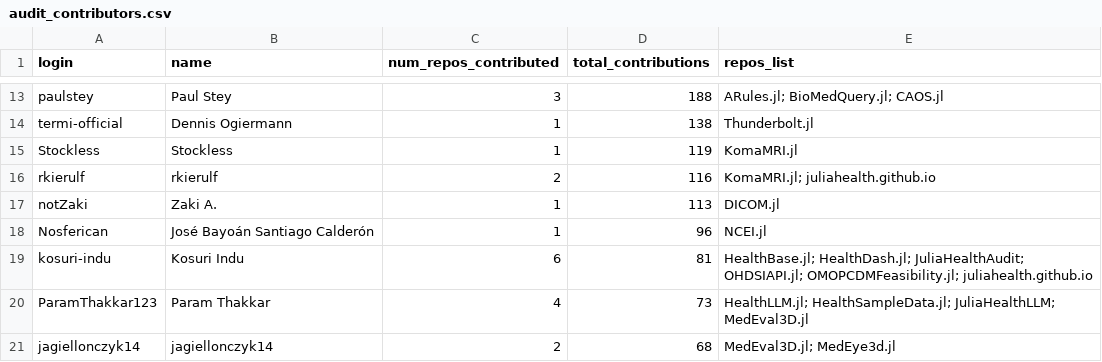
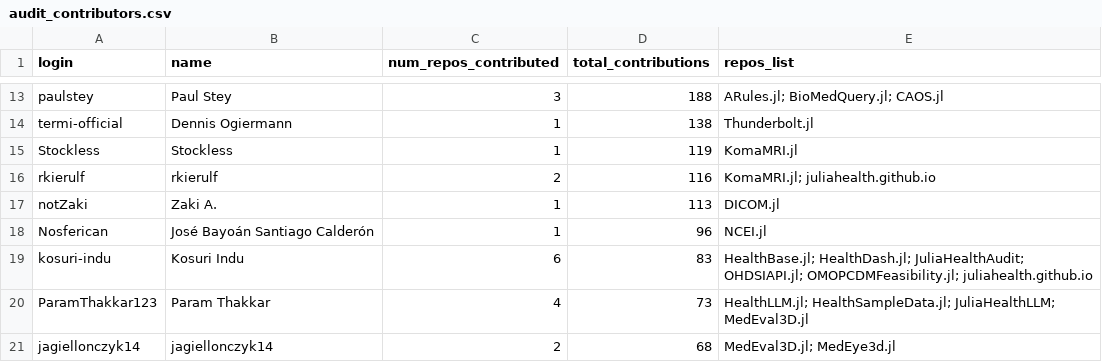
Before and after one commit to JuliaHealth/JuliaHealthAudit, a CSV file: data/results/audit_contributors.csv, drawn as a sheet; only a part is shown, gaps mark what is left out.

```diff
--- a/data/results/audit_contributors.csv
+++ b/data/results/audit_contributors.csv
@@ -18,3 +18,3 @@ notZaki,Zaki A.,1,113,DICOM.jl
 Nosferican,José Bayoán Santiago Calderón,1,96,NCEI.jl
-kosuri-indu,Kosuri Indu,6,81,HealthBase.jl; HealthDash.jl; JuliaHealthAudit; OHDSIAPI.jl; OMOPCDMFeasibility.jl; juliahealth.github.io
+kosuri-indu,Kosuri Indu,6,83,HealthBase.jl; HealthDash.jl; JuliaHealthAudit; OHDSIAPI.jl; OMOPCDMFeasibility.jl; juliahealth.github.io
 ParamThakkar123,Param Thakkar,4,73,HealthLLM.jl; HealthSampleData.jl; JuliaHealthLLM; MedEval3D.jl
```
Also changed, not shown: data/results/audit_non_packages.csv, data/results/audit_packages.csv, 39 other files.
